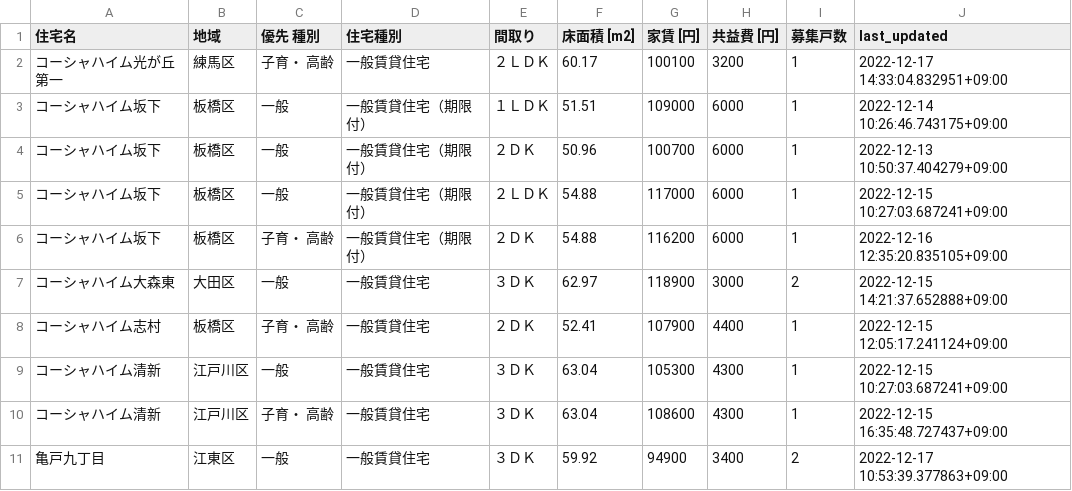
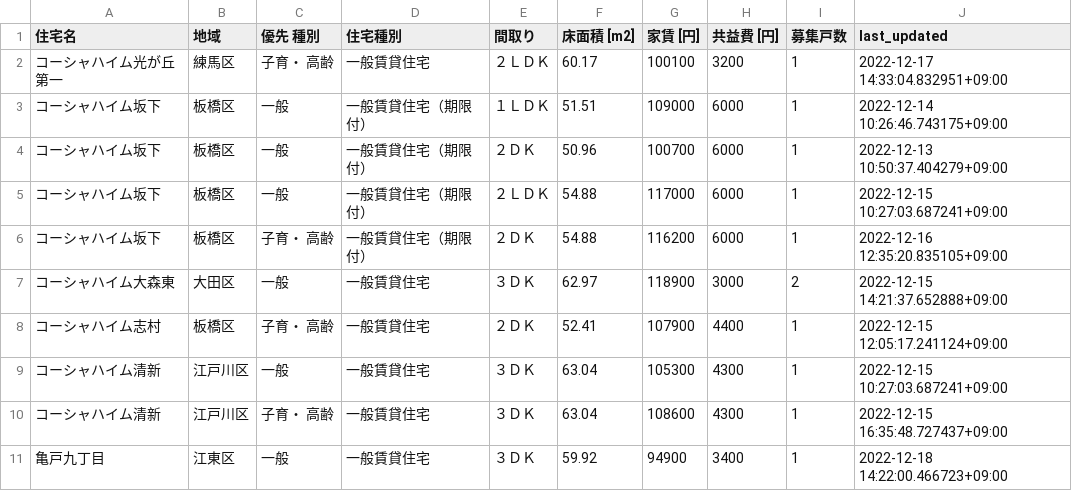
Before and after one commit to kj-9/jkk-py, a CSV file: state.csv, drawn as a sheet.

```diff
--- a/state.csv
+++ b/state.csv
@@ -10,2 +10,2 @@
 コーシャハイム清新,江戸川区,子育・ 高齢,一般賃貸住宅,３ＤＫ,63.04,108600,4300,1,2022-12-15 16:35:48.727437+09:00
-亀戸九丁目,江東区,一般,一般賃貸住宅,３ＤＫ,59.92,94900,3400,2,2022-12-17 10:53:39.377863+09:00
+亀戸九丁目,江東区,一般,一般賃貸住宅,３ＤＫ,59.92,94900,3400,1,2022-12-18 14:22:00.466723+09:00
```
